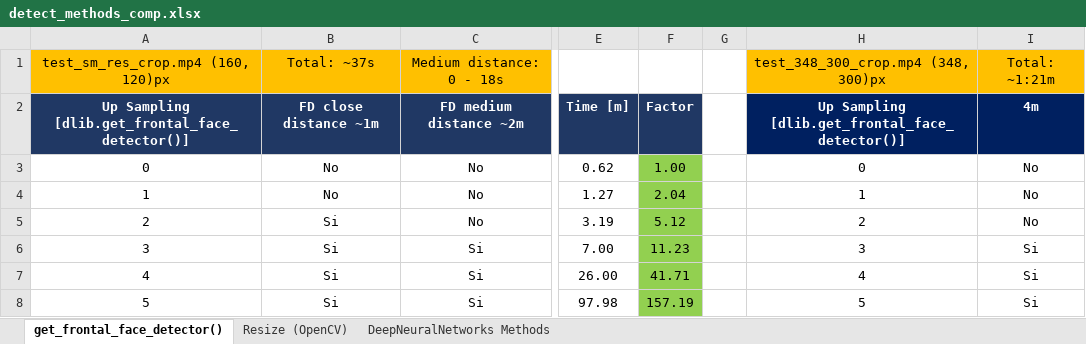
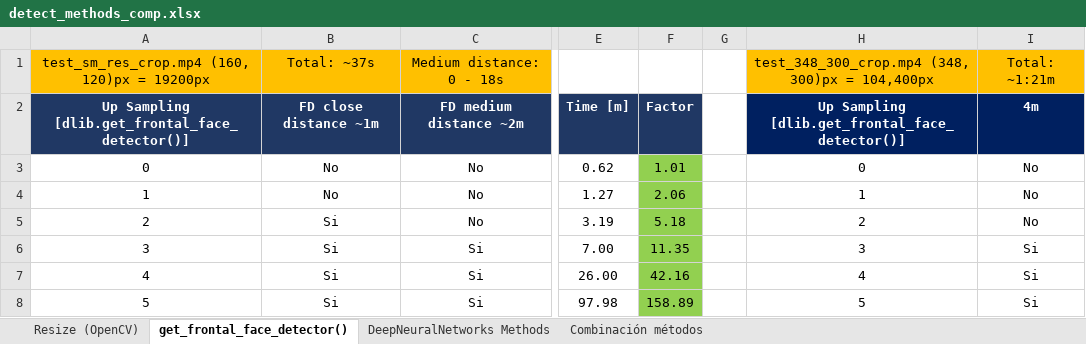
Before and after one commit to iwayato/FaceRecogGo1, an Excel workbook: detect_methods_comp.xlsx, sheet get_frontal_face_detector(), drawn as a sheet; only a part is shown, gaps mark what is left out; values as stored, in another font and other column widths than the file's, no borders; charts and pictures not drawn; the diff names each change by its address in the sheet, - before the commit and + after, or states it on an @@ line.

Commit message:
Finishing comparing methods

```diff
--- a/detect_methods_comp.xlsx (sheet get_frontal_face_detector())
+++ b/detect_methods_comp.xlsx (sheet get_frontal_face_detector())
+sheet tab: Combinación métodos
@@ sheet tab order changed: Resize (OpenCV) | get_frontal_face_detector() | DeepNeuralNetworks Methods | Combinación métodos @@
-A1: test_sm_res_crop.mp4 (160, 120)px
+A1: test_sm_res_crop.mp4 (160, 120)px = 19200px
-H1: test_348_300_crop.mp4 (348, 300)px
+H1: test_348_300_crop.mp4 (348, 300)px = 104,400px
-F3: 1.00
+F3: 1.01
-F4: 2.04
+F4: 2.06
-F5: 5.12
+F5: 5.18
-F6: 11.23
+F6: 11.35
-F7: 41.71
+F7: 42.16
-F8: 157.19
+F8: 158.89
```
Also changed, not shown: sheet DeepNeuralNetworks Methods, sheet Resize (OpenCV), formulas that keep their value, charts or pictures, 4 other files.
